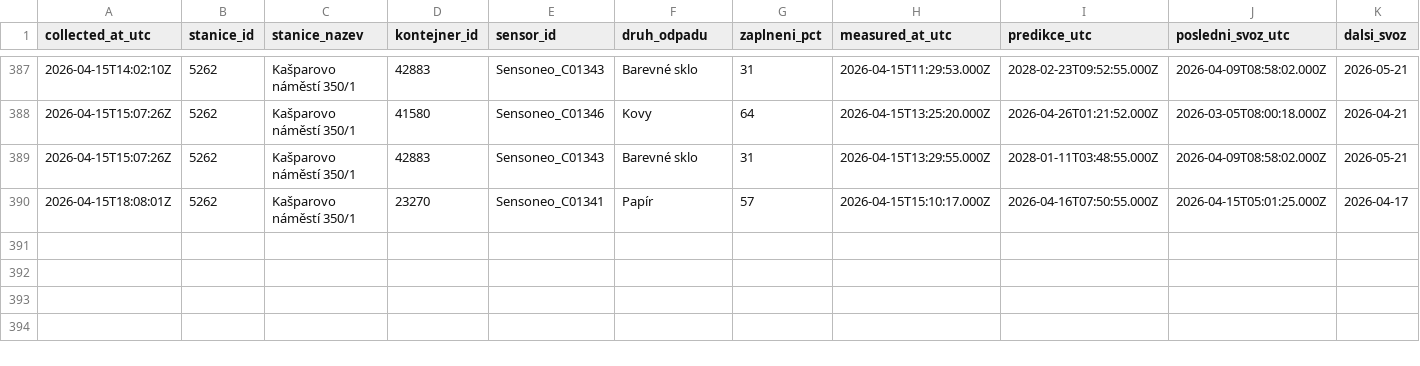
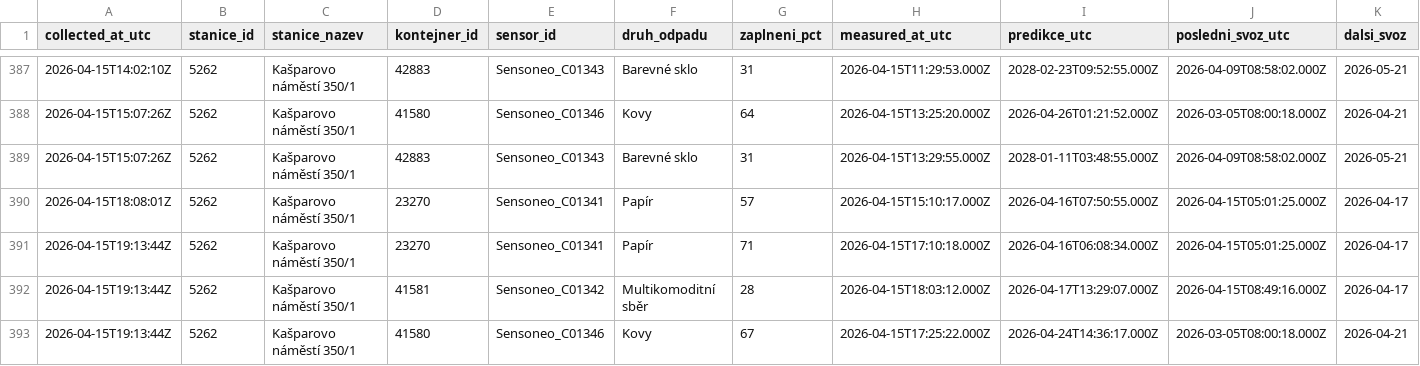
Before and after one commit to sim-mar/golemio_monitoring, a CSV file: kasparovo_namesti_odpady.csv, drawn as a sheet; only a part is shown, gaps mark what is left out; the diff names each change by its address in the sheet, - before the commit and + after, or states it on an @@ line.

```diff
--- a/kasparovo_namesti_odpady.csv
+++ b/kasparovo_namesti_odpady.csv
+row 391: 2026-04-15T19:13:44Z | 5262 | Kašparovo náměstí 350/1 | 23270 | Sensoneo_C01341 | Papír | 71 | 2026-04-15T17:10:18.000Z | 2026-04-16T06:08:34.000Z | 2026-04-15T05:01:25.000Z | 2026-04-17
+row 392: 2026-04-15T19:13:44Z | 5262 | Kašparovo náměstí 350/1 | 41581 | Sensoneo_C01342 | Multikomoditní sběr | 28 | 2026-04-15T18:03:12.000Z | 2026-04-17T13:29:07.000Z | 2026-04-15T08:49:16.000Z | 2026-04-17
+row 393: 2026-04-15T19:13:44Z | 5262 | Kašparovo náměstí 350/1 | 41580 | Sensoneo_C01346 | Kovy | 67 | 2026-04-15T17:25:22.000Z | 2026-04-24T14:36:17.000Z | 2026-03-05T08:00:18.000Z | 2026-04-21
```
Also changed, not shown: 1 other file.
